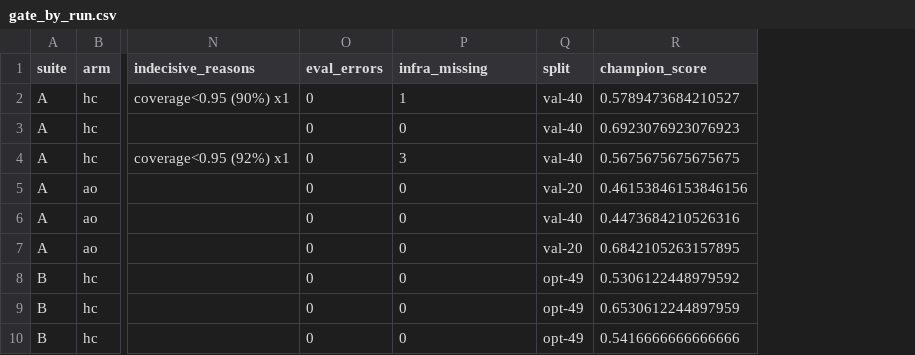
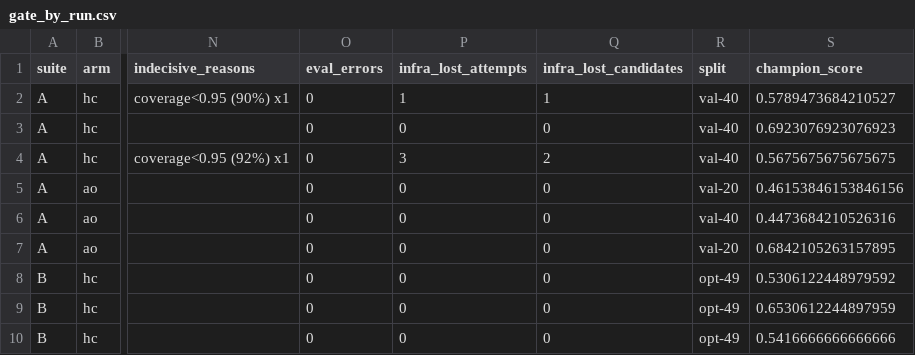
Before and after one commit to skillberry-ai/cap-evolve, a CSV file: research/capevolve-paper/analysis/out/searchtime/gate_by_run.csv, drawn as a sheet; only a part is shown, gaps mark what is left out; the diff names each change by its address in the sheet, - before the commit and + after, or states it on an @@ line.

```diff
--- a/research/capevolve-paper/analysis/out/searchtime/gate_by_run.csv
+++ b/research/capevolve-paper/analysis/out/searchtime/gate_by_run.csv
+column Q (infra_lost_candidates), rows 2-10: 1 | 0 | 2 | 0 | 0 | 0 | 0 | 0 | 0
-P1: infra_missing
+P1: infra_lost_attempts
```
Also changed, not shown: research/capevolve-paper/analysis/out/searchtime/gate_compare.csv, research/capevolve-paper/analysis/out/searchtime/runs.csv, 9 other files.
